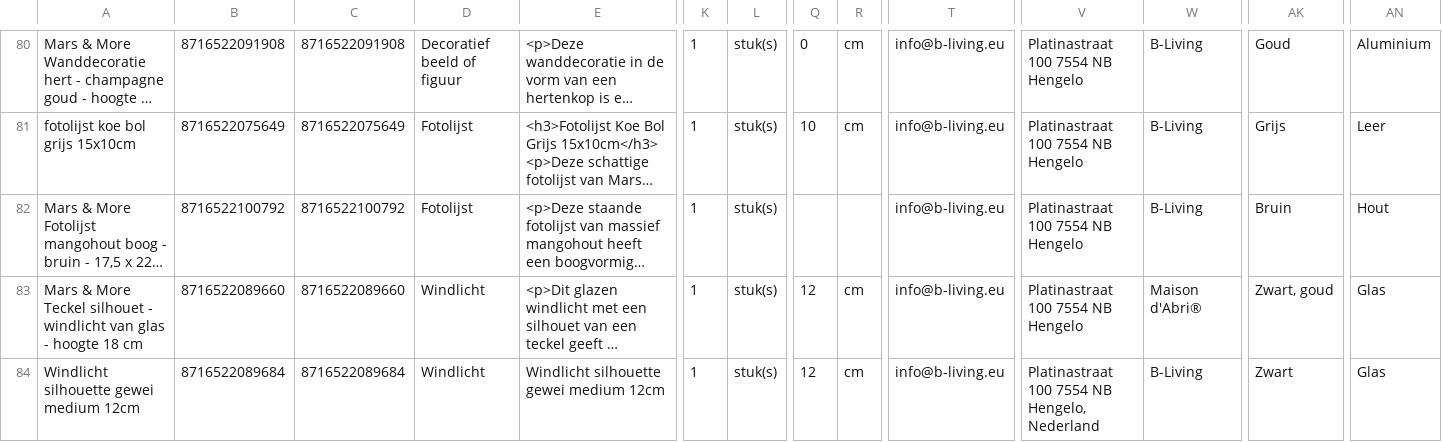
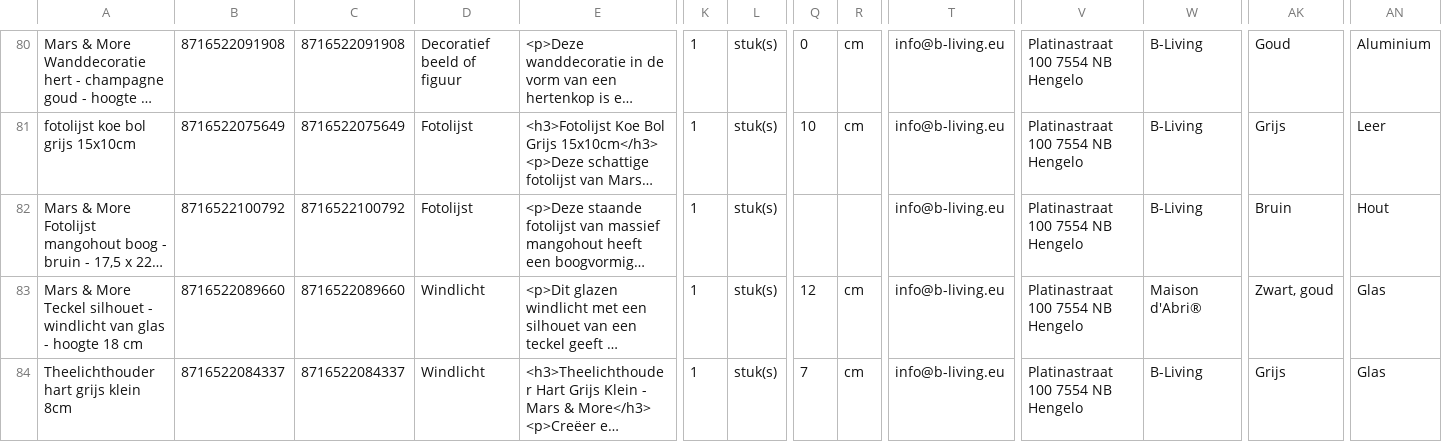
Before and after one commit to peterhoman/bol-repricing-be, a CSV file: bolcom_productinformatie.csv, drawn as a sheet; only a part is shown, gaps mark what is left out; the shorter side is filled out with more unchanged rows; long unchanged cells end in …; rows hold the shown columns only; the diff covers the shown part only; the diff names each change by its address in the sheet, - before the commit and + after, or states it on an @@ line.

Commit message:
Remove 5 newly-frozen EAN(s) from CSV (buybox won - prevents same-day auto-unfreeze)

```diff
--- a/bolcom_productinformatie.csv
+++ b/bolcom_productinformatie.csv
-row 84: Windlicht silhouette gewei medium 12cm | 8716522089684 | 8716522089684 | Windlicht | Windlicht silhouette gewei medium 12cm | 1 | stuk(s) | 12 | cm | info@b-living.eu | Platinastraat 100 7554 NB Hengelo, Nederland | B-Living | Zwart | Glas
```
Also changed, not shown: 4 removed rows elsewhere in this file.
